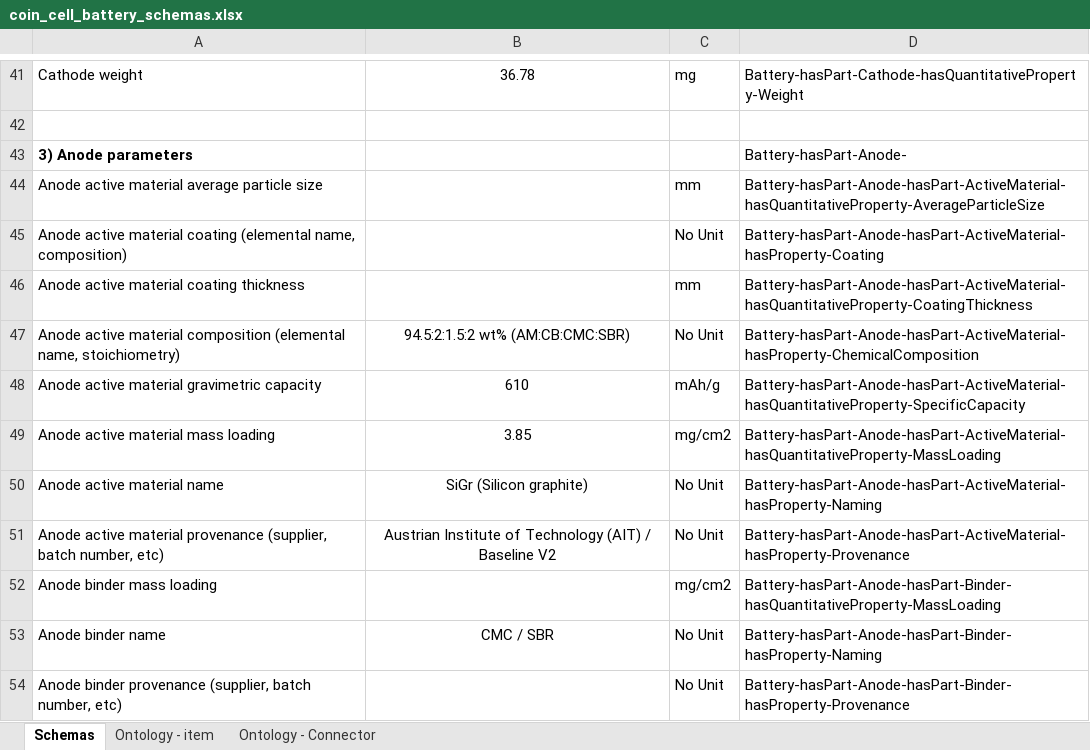
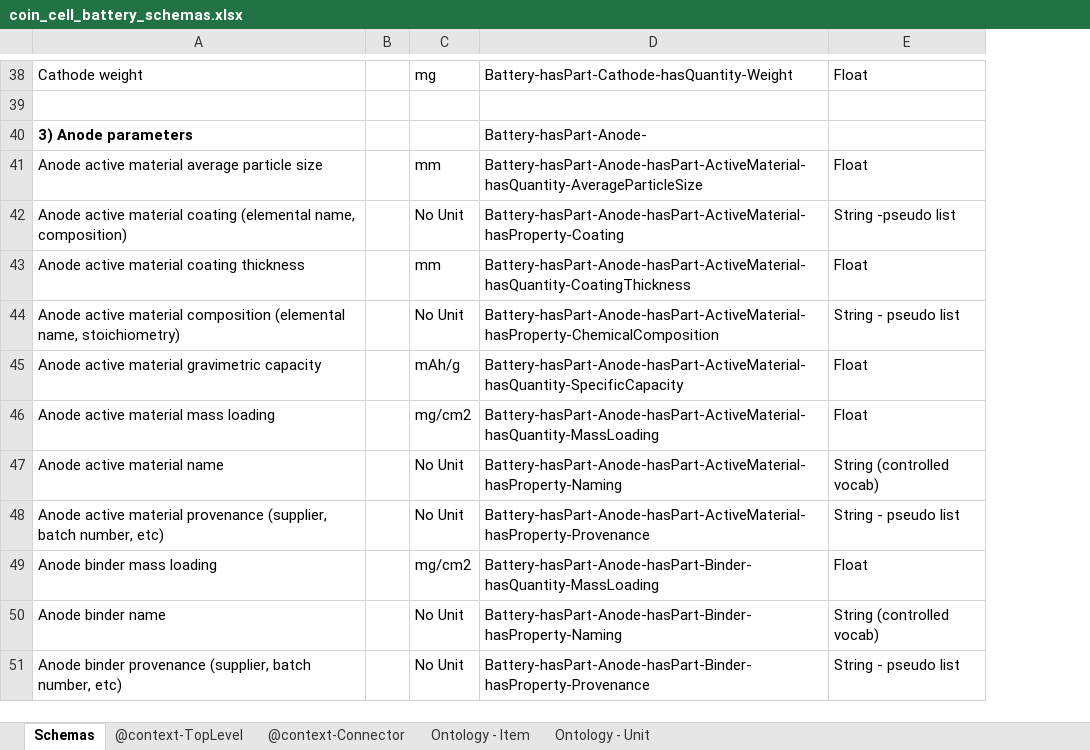
Before and after one commit to ord-premise/metadata-batteries, an Excel workbook: coin_cell_battery_schemas.xlsx, sheet Schemas, drawn as a sheet; only a part is shown, gaps mark what is left out; values as stored, in another font and other column widths than the file's, no borders; table styles not drawn; removed rows and columns are numbered as before the commit, all else as after; the diff covers the shown part only; the diff names each change by its address in the sheet, - before the commit and + after, or states it on an @@ line.

Commit message:
Update the new version of the converter and the schemas

```diff
--- a/coin_cell_battery_schemas.xlsx (sheet Schemas)
+++ b/coin_cell_battery_schemas.xlsx (sheet Schemas)
-sheet tab: Ontology - item
-sheet tab: Ontology - Connector
+sheet tab: @context-TopLevel
+sheet tab: @context-Connector
+sheet tab: Ontology - Item
+sheet tab: Ontology - Unit
-column B, rows 41-53: 36.78 |  |  |  |  |  | 94.5:2:1.5:2 wt% (AM:CB:CMC:SBR) | 610 | 3.85 | SiGr (Silicon graphite) | Austrian Institute of Technology (AIT) / Baseline V2 |  | CMC / SBR
+column B, empty
+column E, rows 38-51: Float |  |  | Float | String -pseudo list | Float | String - pseudo list | Float | Float | String (controlled vocab) | String - pseudo list | Float | String (controlled vocab) | String - pseudo list
-D38: Battery-hasPart-Cathode-hasQuantitativeProperty-Weight
+D38: Battery-hasPart-Cathode-hasQuantity-Weight
-D41: Battery-hasPart-Anode-hasPart-ActiveMaterial-hasQuantitativeProperty-AverageParticleSize
+D41: Battery-hasPart-Anode-hasPart-ActiveMaterial-hasQuantity-AverageParticleSize
-D43: Battery-hasPart-Anode-hasPart-ActiveMaterial-hasQuantitativeProperty-CoatingThickness
+D43: Battery-hasPart-Anode-hasPart-ActiveMaterial-hasQuantity-CoatingThickness
-D45: Battery-hasPart-Anode-hasPart-ActiveMaterial-hasQuantitativeProperty-SpecificCapacity
+D45: Battery-hasPart-Anode-hasPart-ActiveMaterial-hasQuantity-SpecificCapacity
-D46: Battery-hasPart-Anode-hasPart-ActiveMaterial-hasQuantitativeProperty-MassLoading
+D46: Battery-hasPart-Anode-hasPart-ActiveMaterial-hasQuantity-MassLoading
-D49: Battery-hasPart-Anode-hasPart-Binder-hasQuantitativeProperty-MassLoading
+D49: Battery-hasPart-Anode-hasPart-Binder-hasQuantity-MassLoading
```
Also changed, not shown: 12 removed rows and 34 edited cells elsewhere in this sheet, formulas that keep their value, 1 other file.
